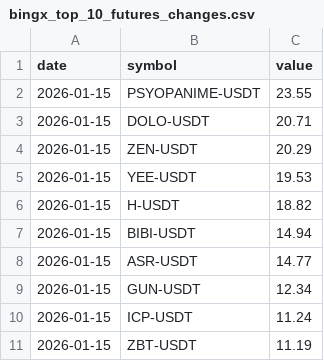
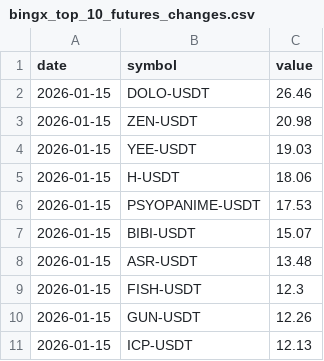
Before and after one commit to Ledrec/Bot, a CSV file: bingx_top_10_futures_changes.csv, drawn as a sheet.

```diff
--- a/bingx_top_10_futures_changes.csv
+++ b/bingx_top_10_futures_changes.csv
@@ -1,11 +1,11 @@
 date,symbol,value
-2026-01-15,PSYOPANIME-USDT,23.55
-2026-01-15,DOLO-USDT,20.71
-2026-01-15,ZEN-USDT,20.29
-2026-01-15,YEE-USDT,19.53
-2026-01-15,H-USDT,18.82
-2026-01-15,BIBI-USDT,14.94
-2026-01-15,ASR-USDT,14.77
-2026-01-15,GUN-USDT,12.34
-2026-01-15,ICP-USDT,11.24
-2026-01-15,ZBT-USDT,11.19
+2026-01-15,DOLO-USDT,26.46
+2026-01-15,ZEN-USDT,20.98
+2026-01-15,YEE-USDT,19.03
+2026-01-15,H-USDT,18.06
+2026-01-15,PSYOPANIME-USDT,17.53
+2026-01-15,BIBI-USDT,15.07
+2026-01-15,ASR-USDT,13.48
+2026-01-15,FISH-USDT,12.3
+2026-01-15,GUN-USDT,12.26
+2026-01-15,ICP-USDT,12.13
```
